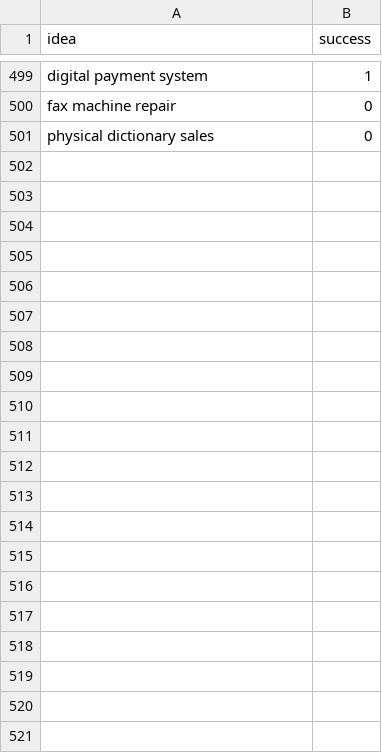
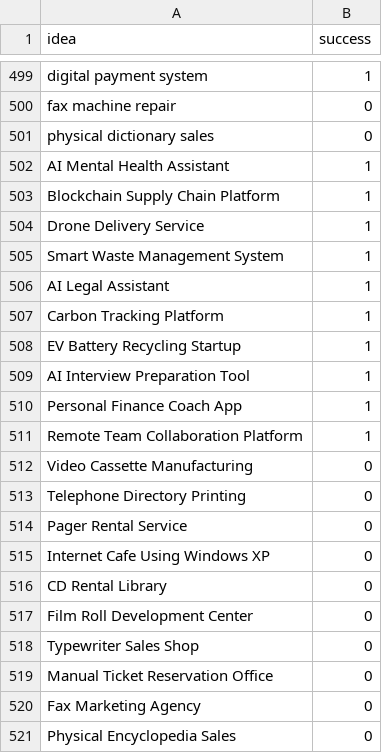
Before and after one commit to Aishwarya-cs23/innovscope, a CSV file: data.csv, drawn as a sheet; only a part is shown, gaps mark what is left out; the diff names each change by its address in the sheet, - before the commit and + after, or states it on an @@ line.

```diff
--- a/data.csv
+++ b/data.csv
+row 502: AI Mental Health Assistant | 1
+row 503: Blockchain Supply Chain Platform | 1
+row 504: Drone Delivery Service | 1
+row 505: Smart Waste Management System | 1
+row 506: AI Legal Assistant | 1
+row 507: Carbon Tracking Platform | 1
+row 508: EV Battery Recycling Startup | 1
+row 509: AI Interview Preparation Tool | 1
+row 510: Personal Finance Coach App | 1
+row 511: Remote Team Collaboration Platform | 1
+row 512: Video Cassette Manufacturing | 0
+row 513: Telephone Directory Printing | 0
+row 514: Pager Rental Service | 0
+row 515: Internet Cafe Using Windows XP | 0
+row 516: CD Rental Library | 0
+row 517: Film Roll Development Center | 0
+row 518: Typewriter Sales Shop | 0
+row 519: Manual Ticket Reservation Office | 0
+row 520: Fax Marketing Agency | 0
+row 521: Physical Encyclopedia Sales | 0
```
Also changed, not shown: 6 other files.
